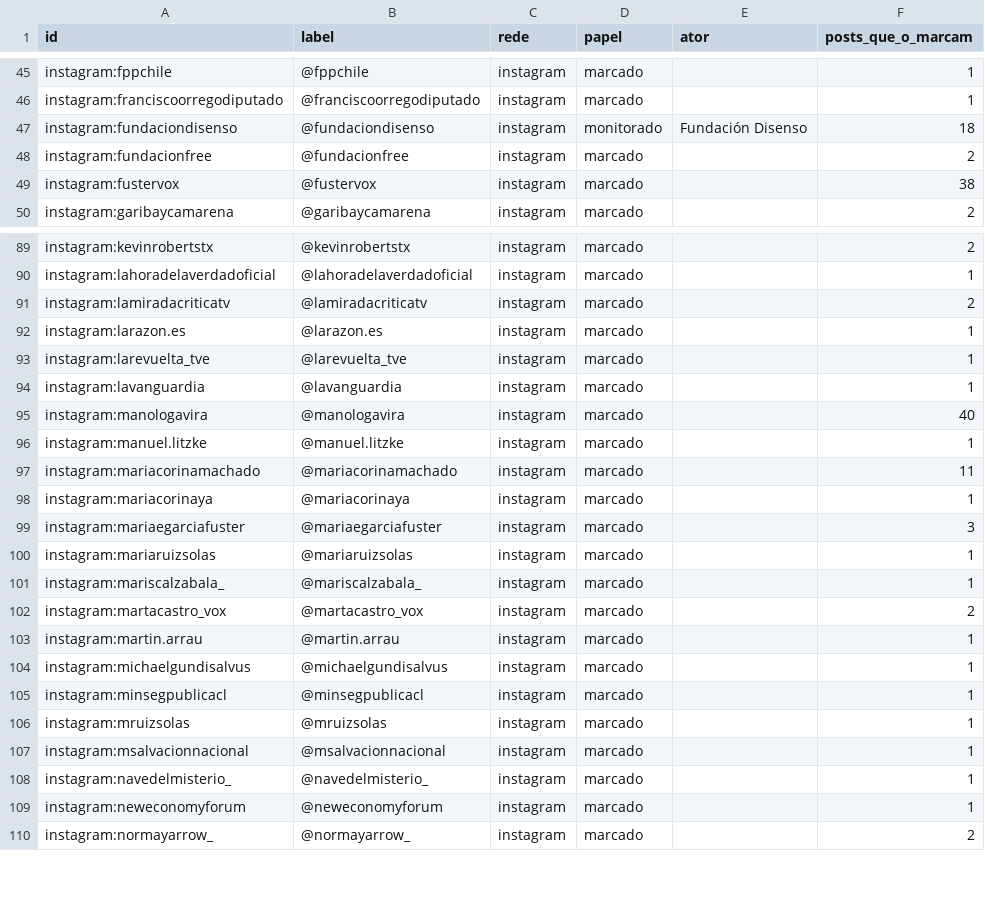
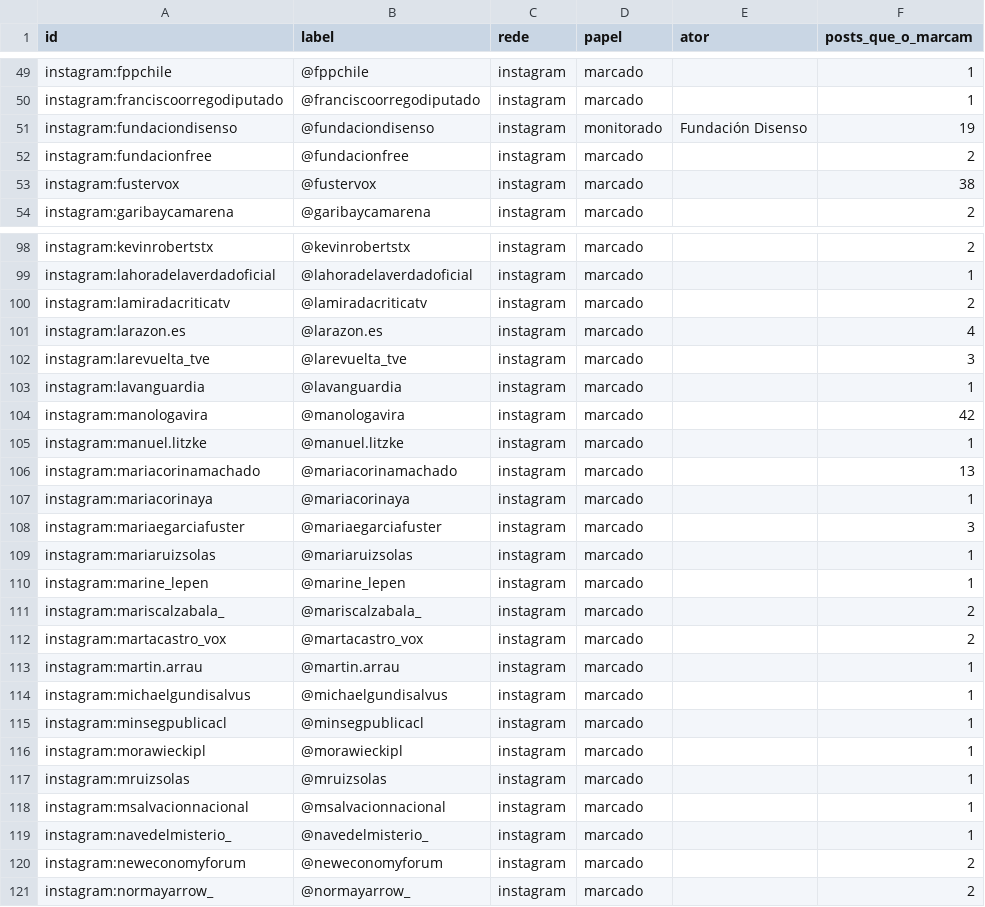
Before and after one commit to WandersonH/odi-espanha, a CSV file: data/redes/mencoes_nos.csv, drawn as a sheet; only a part is shown, gaps mark what is left out; the diff covers the shown part only.

```diff
--- a/data/redes/mencoes_nos.csv
+++ b/data/redes/mencoes_nos.csv
@@ -46,3 +50,3 @@ instagram:fppchile;@fppchile;instagram;marcado;;1
 instagram:franciscoorregodiputado;@franciscoorregodiputado;instagram;marcado;;1
-instagram:fundaciondisenso;@fundaciondisenso;instagram;monitorado;Fundación Disenso;18
+instagram:fundaciondisenso;@fundaciondisenso;instagram;monitorado;Fundación Disenso;19
 instagram:fundacionfree;@fundacionfree;instagram;marcado;;2
@@ -91,8 +100,8 @@ instagram:lahoradelaverdadoficial;@lahoradelaverdadoficial;instagram;marcado;;1
 instagram:lamiradacriticatv;@lamiradacriticatv;instagram;marcado;;2
-instagram:larazon.es;@larazon.es;instagram;marcado;;1
-instagram:larevuelta_tve;@larevuelta_tve;instagram;marcado;;1
+instagram:larazon.es;@larazon.es;instagram;marcado;;4
+instagram:larevuelta_tve;@larevuelta_tve;instagram;marcado;;3
 instagram:lavanguardia;@lavanguardia;instagram;marcado;;1
-instagram:manologavira;@manologavira;instagram;marcado;;40
+instagram:manologavira;@manologavira;instagram;marcado;;42
 instagram:manuel.litzke;@manuel.litzke;instagram;marcado;;1
-instagram:mariacorinamachado;@mariacorinamachado;instagram;marcado;;11
+instagram:mariacorinamachado;@mariacorinamachado;instagram;marcado;;13
 instagram:mariacorinaya;@mariacorinaya;instagram;marcado;;1
@@ -100,3 +109,4 @@ instagram:mariaegarciafuster;@mariaegarciafuster;instagram;marcado;;3
 instagram:mariaruizsolas;@mariaruizsolas;instagram;marcado;;1
-instagram:mariscalzabala_;@mariscalzabala_;instagram;marcado;;1
+instagram:marine_lepen;@marine_lepen;instagram;marcado;;1
+instagram:mariscalzabala_;@mariscalzabala_;instagram;marcado;;2
 instagram:martacastro_vox;@martacastro_vox;instagram;marcado;;2
@@ -105,2 +115,3 @@ instagram:michaelgundisalvus;@michaelgundisalvus;instagram;marcado;;1
 instagram:minsegpublicacl;@minsegpublicacl;instagram;marcado;;1
+instagram:morawieckipl;@morawieckipl;instagram;marcado;;1
 instagram:mruizsolas;@mruizsolas;instagram;marcado;;1
@@ -108,3 +119,3 @@ instagram:msalvacionnacional;@msalvacionnacional;instagram;marcado;;1
 instagram:navedelmisterio_;@navedelmisterio_;instagram;marcado;;1
-instagram:neweconomyforum;@neweconomyforum;instagram;marcado;;1
+instagram:neweconomyforum;@neweconomyforum;instagram;marcado;;2
 instagram:normayarrow_;@normayarrow_;instagram;marcado;;2
```
Also changed, not shown: 12 added rows and 18 edited cells elsewhere in this file, data/redes/mencoes_arestas.csv, data/redes/mencoes_posts.csv, 23 other files.
